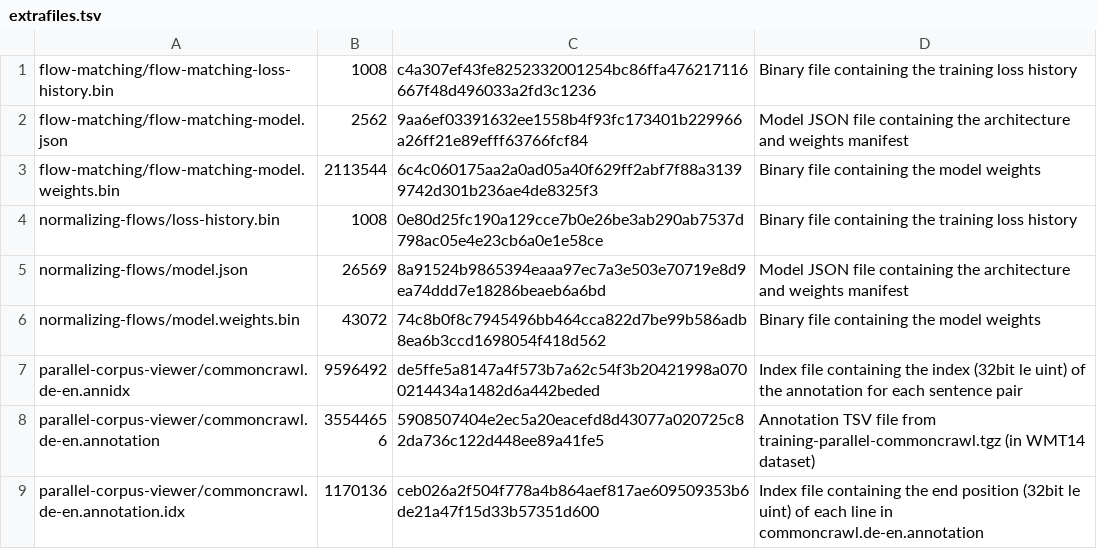
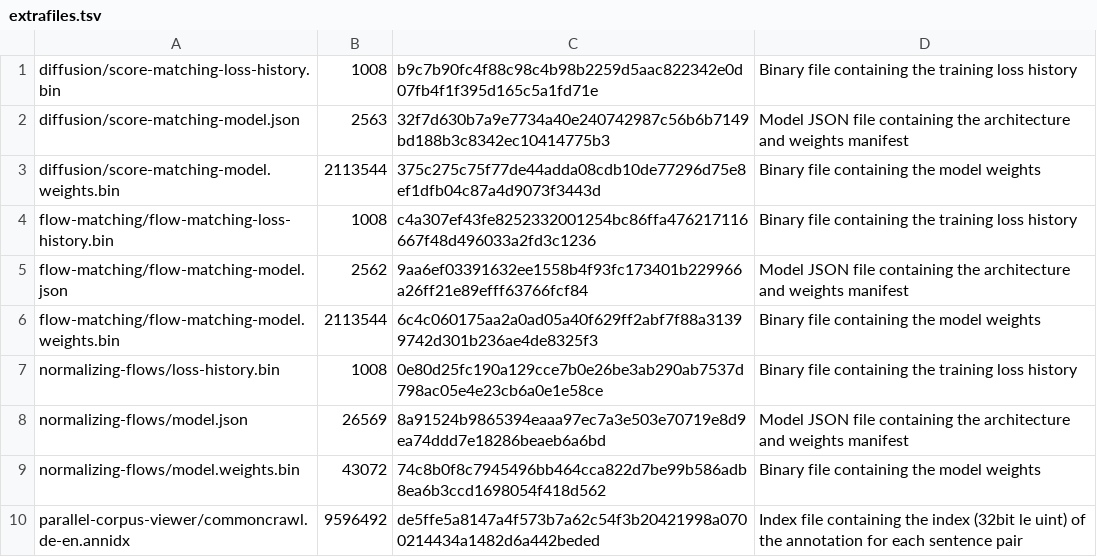
Before and after one commit to mariogemoll/mariogemoll.com, a TSV file: content/extrafiles.tsv, drawn as a sheet; only a part is shown; the shorter side is filled out with more unchanged rows.

Commit message:
Add training and generation widgets to diffusion page, update normalizing flows dependency'

```diff
--- a/content/extrafiles.tsv
+++ b/content/extrafiles.tsv
@@ -1 +1,4 @@
+diffusion/score-matching-loss-history.bin	1008	b9c7b90fc4f88c98c4b98b2259d5aac822342e0d07fb4f1f395d165c5a1fd71e	Binary file containing the training loss history
+diffusion/score-matching-model.json	2563	32f7d630b7a9e7734a40e240742987c56b6b7149bd188b3c8342ec10414775b3	Model JSON file containing the architecture and weights manifest
+diffusion/score-matching-model.weights.bin	2113544	375c275c75f77de44adda08cdb10de77296d75e8ef1dfb04c87a4d9073f3443d	Binary file containing the model weights
 flow-matching/flow-matching-loss-history.bin	1008	c4a307ef43fe8252332001254bc86ffa476217116667f48d496033a2fd3c1236	Binary file containing the training loss history
```
Also changed, not shown: 4 other files.
